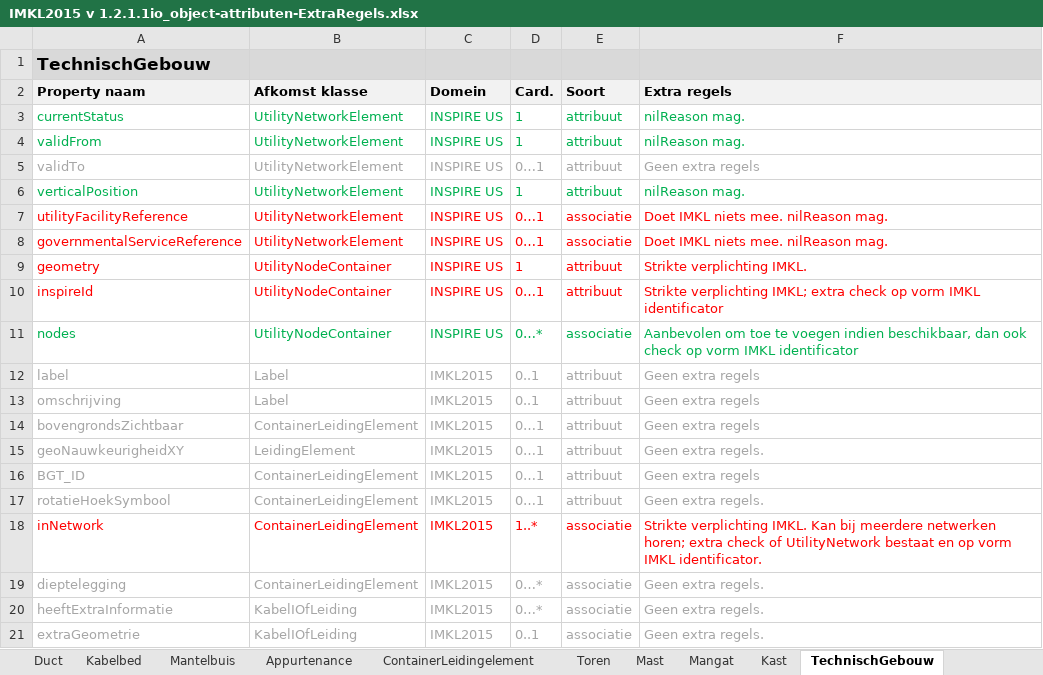
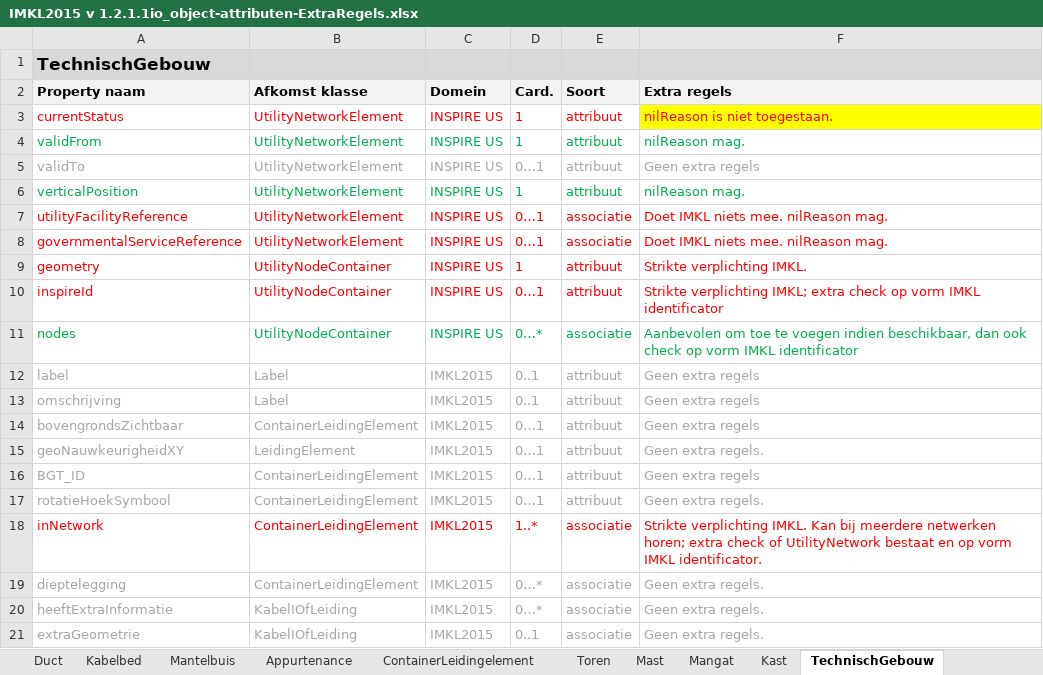
Before and after one commit to Geonovum/imkl2015-review, an Excel workbook: 2. objectcatalogus/IMKL2015 v 1.2.1.1io_object-attributen-ExtraRegels.xlsx, sheet TechnischGebouw, drawn as a sheet; values as stored, in another font and other column widths than the file's, no borders; the diff names each change by its address in the sheet, - before the commit and + after, or states it on an @@ line.

Commit message:
Extra regels aangepast versie 1.2.1io

```diff
--- a/2. objectcatalogus/IMKL2015 v 1.2.1.1io_object-attributen-ExtraRegels.xlsx (sheet TechnischGebouw)
+++ b/2. objectcatalogus/IMKL2015 v 1.2.1.1io_object-attributen-ExtraRegels.xlsx (sheet TechnischGebouw)
-A3:F3 text colour: #00B050
+A3:F3 text colour: #FF0000
-F3 (Extra regels): nilReason mag.
+F3 (Extra regels): nilReason is niet toegestaan.
-F3 fill: none
+F3 fill: #FFFF00
```
Also changed, not shown: sheet ContainerLeidingelement, sheet Mangat, sheet Kast, sheet Mast, sheet Toren, sheet Overig, 11 more sheets, other sheet tabs, charts or pictures.
